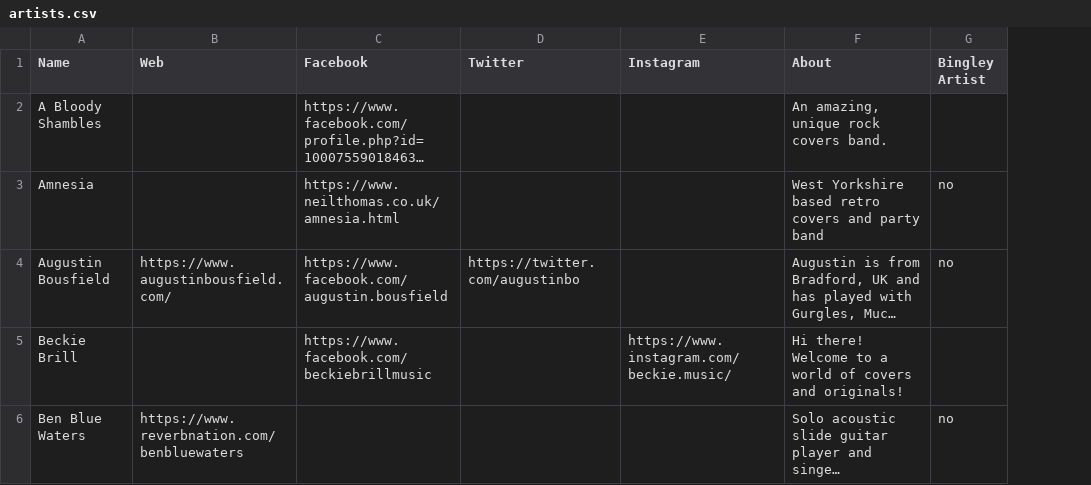
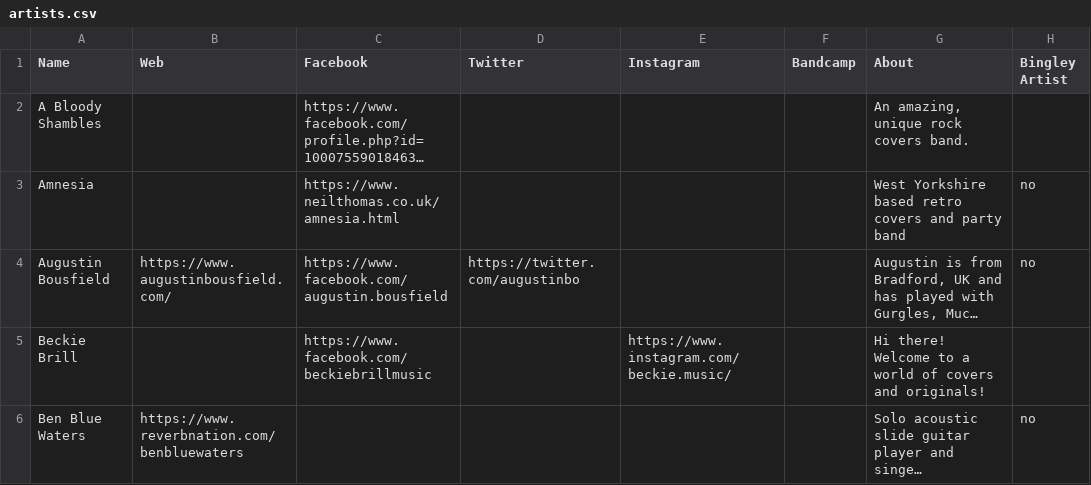
Before and after one commit to caprenter/rumble, a CSV file: docs/_data/artists.csv, drawn as a sheet; only a part is shown; long unchanged cells end in …; the diff covers the shown part only; the diff names each change by its address in the sheet, - before the commit and + after, or states it on an @@ line.

```diff
--- a/docs/_data/artists.csv
+++ b/docs/_data/artists.csv
+column F (Bandcamp), empty
```
Also changed, not shown: 2 added rows and 1 edited cell elsewhere in this file, docs/_data/events.csv, 21 other files.
